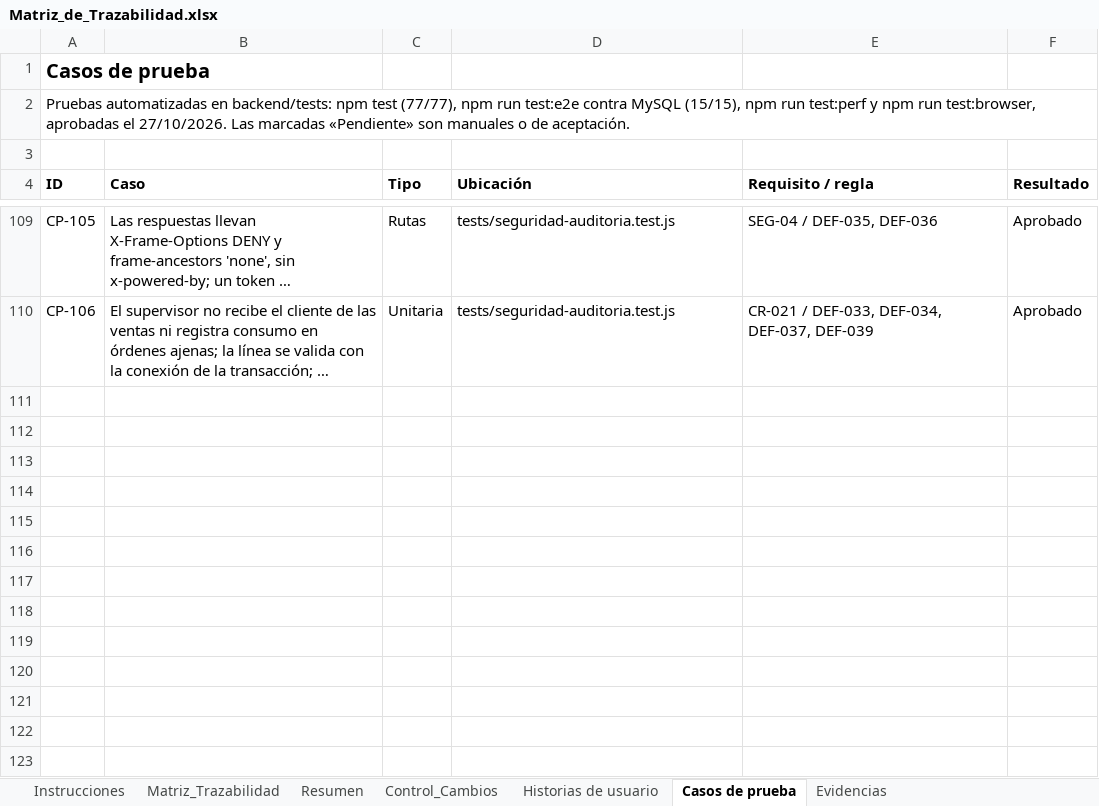
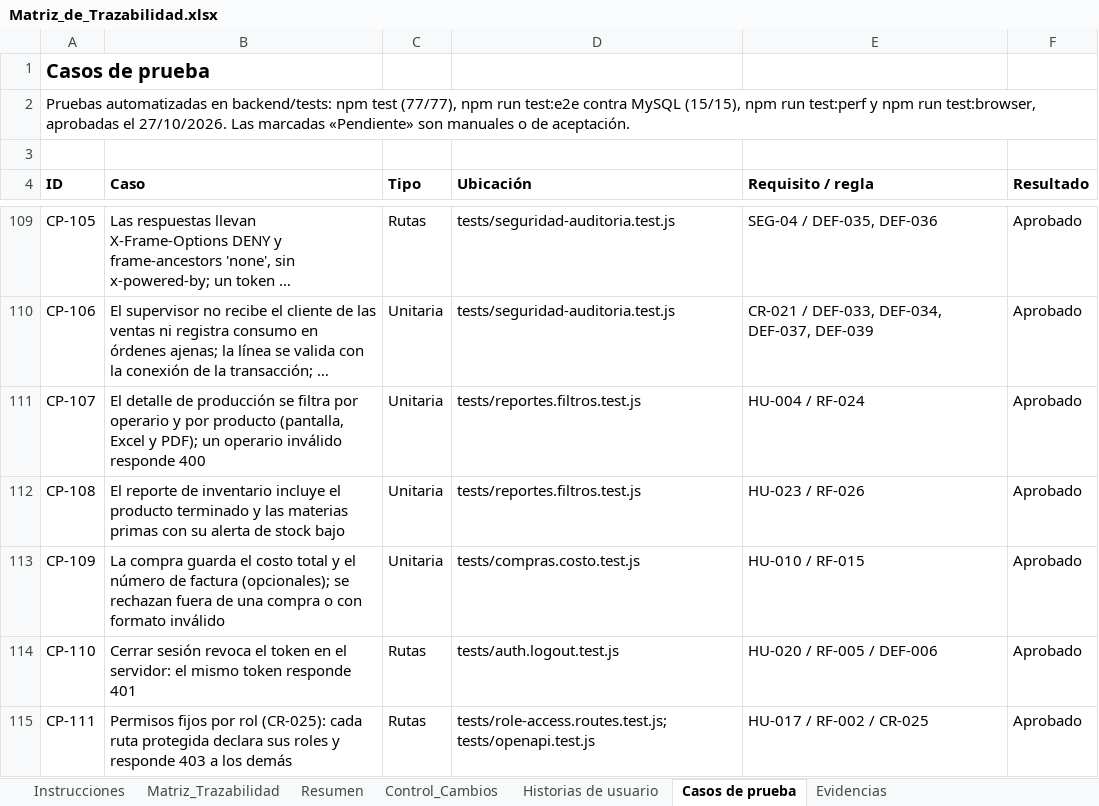
Before and after one commit to Pafuna08/MEVIPLAST-NODEJS, an Excel workbook: docs/Documentacion_Proyecto_ADSO/02_Requisitos/Matriz_de_Trazabilidad.xlsx, sheet Casos de prueba, drawn as a sheet; only a part is shown, gaps mark what is left out; long unchanged cells end in …; values as stored, in another font and other column widths than the file's, no borders; the diff names each change by its address in the sheet, - before the commit and + after, or states it on an @@ line.

```diff
--- a/docs/Documentacion_Proyecto_ADSO/02_Requisitos/Matriz_de_Trazabilidad.xlsx (sheet Casos de prueba)
+++ b/docs/Documentacion_Proyecto_ADSO/02_Requisitos/Matriz_de_Trazabilidad.xlsx (sheet Casos de prueba)
+row 111: CP-107 | El detalle de producción se filtra por operario y por producto (pantalla, Excel y PDF); un operario inválido responde 400 | Unitaria | tests/reportes.filtros.test.js | HU-004 / RF-024 | Aprobado
+row 112: CP-108 | El reporte de inventario incluye el producto terminado y las materias primas con su alerta de stock bajo | Unitaria | tests/reportes.filtros.test.js | HU-023 / RF-026 | Aprobado
+row 113: CP-109 | La compra guarda el costo total y el número de factura (opcionales); se rechazan fuera de una compra o con formato inválido | Unitaria | tests/compras.costo.test.js | HU-010 / RF-015 | Aprobado
+row 114: CP-110 | Cerrar sesión revoca el token en el servidor: el mismo token responde 401 | Rutas | tests/auth.logout.test.js | HU-020 / RF-005 / DEF-006 | Aprobado
+row 115: CP-111 | Permisos fijos por rol (CR-025): cada ruta protegida declara sus roles y responde 403 a los demás | Rutas | tests/role-access.routes.test.js; tests/openapi.test.js | HU-017 / RF-002 / CR-025 | Aprobado
```
Also changed, not shown: sheet Matriz_Trazabilidad, sheet Historias de usuario, sheet Control_Cambios, sheet Evidencias, docs/Documentacion_Proyecto_ADSO/00_Gobierno_Documental/Indice_Maestro.xlsx, docs/Documentacion_Proyecto_ADSO/07_Evaluacion/Lista_de_Chequeo_Final.xlsx, 13 other files.
